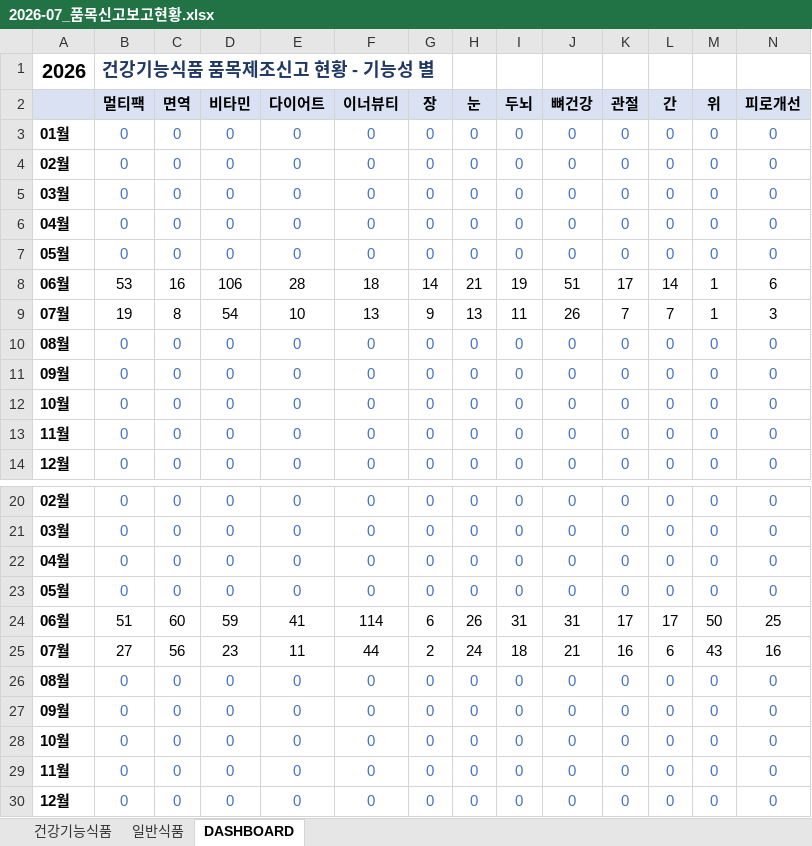
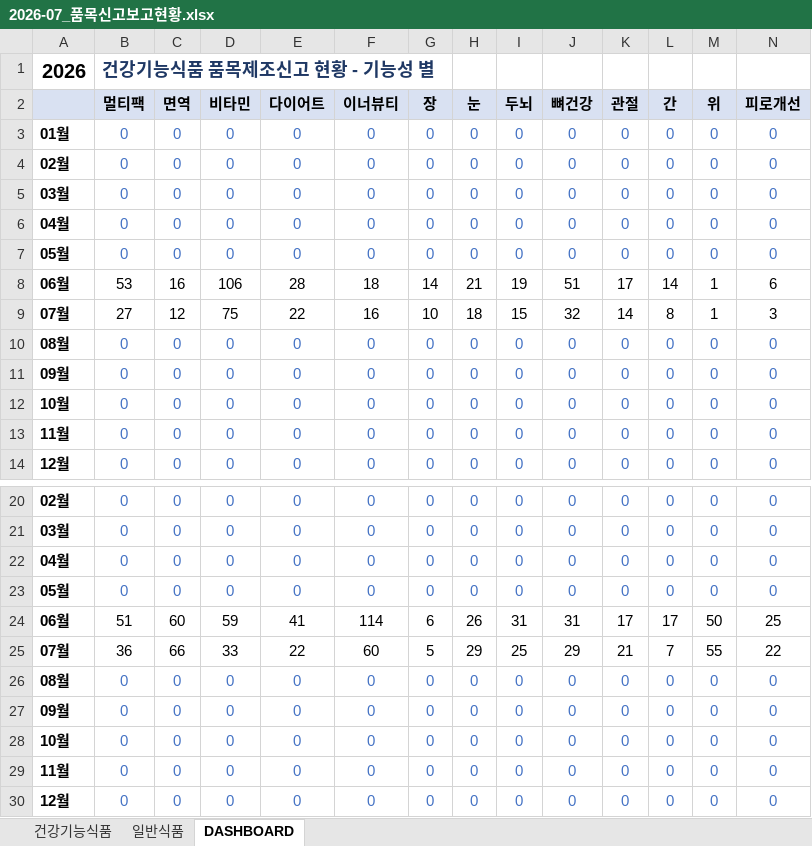
Before and after one commit to primexx98-sudo/food-product-status, an Excel workbook: output/2026-07_품목신고보고현황.xlsx, sheet DASHBOARD, drawn as a sheet; only a part is shown, gaps mark what is left out; values as stored, in another font and other column widths than the file's, no borders; removed rows and columns are numbered as before the commit, all else as after; rows hold the shown columns only; the diff names each change by its address in the sheet, - before the commit and + after, or states it on an @@ line.

```diff
--- a/output/2026-07_품목신고보고현황.xlsx (sheet DASHBOARD)
+++ b/output/2026-07_품목신고보고현황.xlsx (sheet DASHBOARD)
-row 9: 07월 | 19 | 8 | 54 | 10 | 13 | 9 | 13 | 11 | 26 | 7 | 7 | 1 | 3
+row 9: 07월 | 27 | 12 | 75 | 22 | 16 | 10 | 18 | 15 | 32 | 14 | 8 | 1 | 3
-row 25: 07월 | 27 | 56 | 23 | 11 | 44 | 2 | 24 | 18 | 21 | 16 | 6 | 43 | 16
+row 25: 07월 | 36 | 66 | 33 | 22 | 60 | 5 | 29 | 25 | 29 | 21 | 7 | 55 | 22
```
Also changed, not shown: sheet 일반식품, sheet 건강기능식품.
